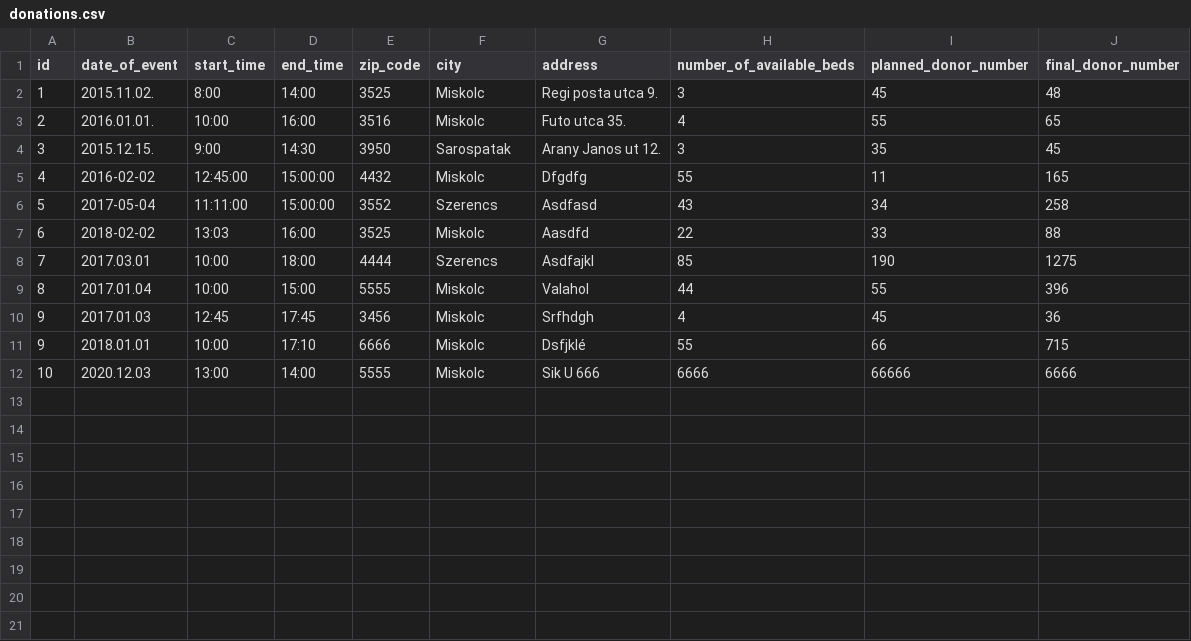
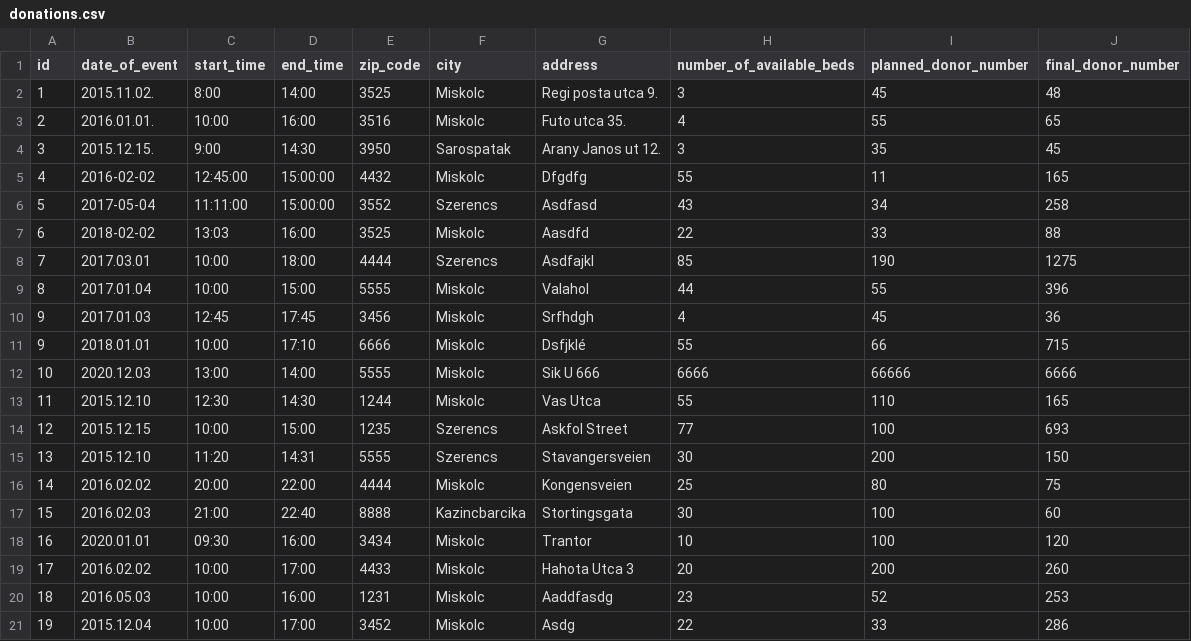
Before and after one commit to lindi-imre/blood_donation, a CSV file: Data/donations.csv, drawn as a sheet.

```diff
--- a/Data/donations.csv
+++ b/Data/donations.csv
@@ -12 +12,10 @@ id,date_of_event,start_time,end_time,zip_code,city,address,number_of_available_b
 10,2020.12.03,13:00,14:00,5555,Miskolc,Sik U 666,6666,66666,6666
+11,2015.12.10,12:30,14:30,1244,Miskolc,Vas Utca,55,110,165
+12,2015.12.15,10:00,15:00,1235,Szerencs,Askfol Street,77,100,693
+13,2015.12.10,11:20,14:31,5555,Szerencs,Stavangersveien,30,200,150
+14,2016.02.02,20:00,22:00,4444,Miskolc,Kongensveien,25,80,75
+15,2016.02.03,21:00,22:40,8888,Kazincbarcika,Stortingsgata,30,100,60
+16,2020.01.01,09:30,16:00,3434,Miskolc,Trantor,10,100,120
+17,2016.02.02,10:00,17:00,4433,Miskolc,Hahota Utca 3,20,200,260
+18,2016.05.03,10:00,16:00,1231,Miskolc,Aaddfasdg,23,52,253
+19,2015.12.04,10:00,17:00,3452,Miskolc,Asdg,22,33,286
```
Also changed, not shown: Data/donors.csv, 4 other files.
